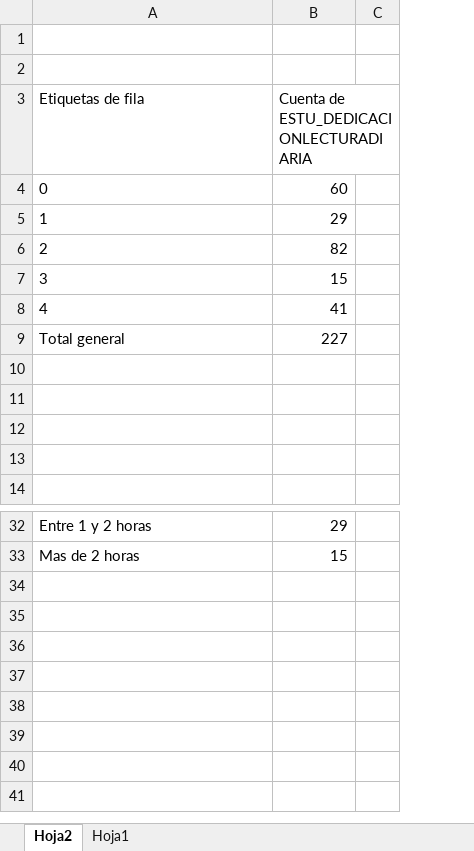
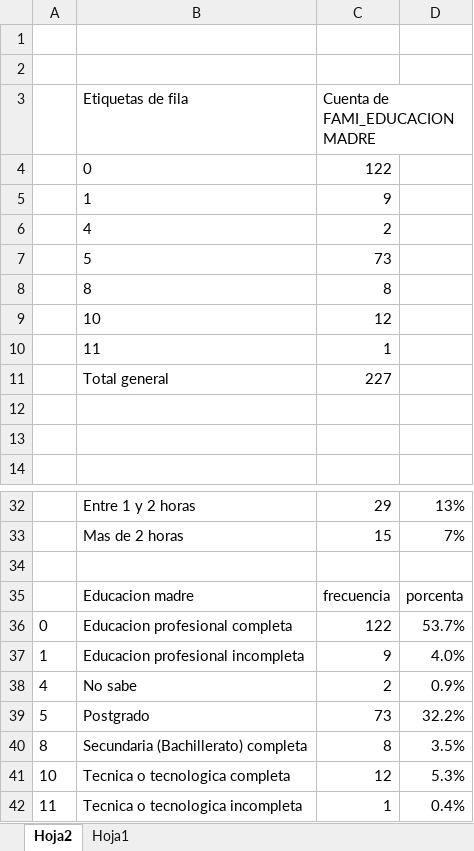
Before and after one commit to yeisonks12345/api_maestria_colegios, an Excel workbook: variables mejor colegio.xlsx, sheet Hoja2, drawn as a sheet; only a part is shown, gaps mark what is left out; values as stored, in another font and other column widths than the file's, no borders; charts and pictures not drawn; removed rows and columns are numbered as before the commit, all else as after; the diff names each change by its address in the sheet, - before the commit and + after, or states it on an @@ line.

```diff
--- a/variables mejor colegio.xlsx (sheet Hoja2)
+++ b/variables mejor colegio.xlsx (sheet Hoja2)
+column A, empty
-column C, empty
+column D, rows 32-33: 13% | 7%
-C3: Cuenta de ESTU_DEDICACIONLECTURADIARIA
+C3: Cuenta de FAMI_EDUCACIONMADRE
-C4 (Cuenta de FAMI_EDUCACIONMADRE): 60
+C4 (Cuenta de FAMI_EDUCACIONMADRE): 122
-C5 (Cuenta de FAMI_EDUCACIONMADRE): 29
+C5 (Cuenta de FAMI_EDUCACIONMADRE): 9
-row 6: 2 | 82
-row 7: 3 | 15
-C6 (Cuenta de FAMI_EDUCACIONMADRE): 41
+C6 (Cuenta de FAMI_EDUCACIONMADRE): 2
+row 7:  | 5 | 73
+row 8:  | 8 | 8
+row 9:  | 10 | 12
+row 10:  | 11 | 1
-row 10: (empty)
-row 11: (empty)
+row 34: (empty)
+row 35:  | Educacion madre | frecuencia | porcenta
+row 36: 0 | Educacion profesional completa | 122 | 53.7%
+row 37: 1 | Educacion profesional incompleta | 9 | 4.0%
+row 38: 4 | No sabe | 2 | 0.9%
+row 39: 5 | Postgrado | 73 | 32.2%
+row 40: 8 | Secundaria (Bachillerato) completa | 8 | 3.5%
+row 41: 10 | Tecnica o tecnologica completa | 12 | 5.3%
+row 42: 11 | Tecnica o tecnologica incompleta | 1 | 0.4%
```
Also changed, not shown: charts or pictures, variables mejores 400 puntos.xlsx, 1 other file.
